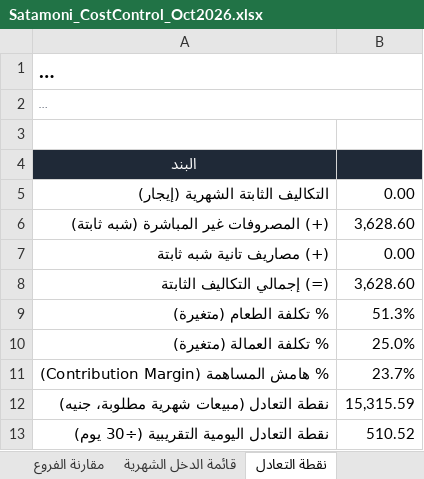
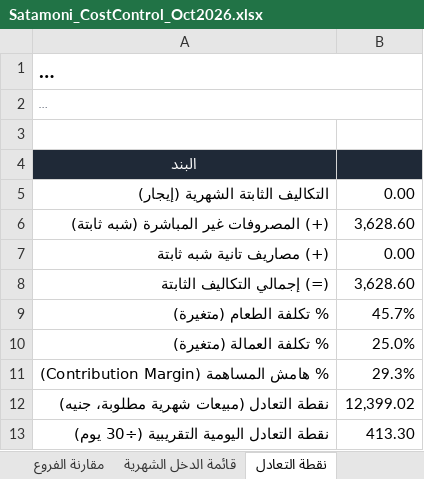
Before and after one commit to andriasatamoni-del/satamoni-backend, an Excel workbook: docs/cost-control/Satamoni_CostControl_Oct2026.xlsx, sheet نقطة التعادل, drawn as a sheet; long unchanged cells end in …; values as stored, in another font and other column widths than the file's, no borders; the diff names each change by its address in the sheet, - before the commit and + after, or states it on an @@ line.

```diff
--- a/docs/cost-control/Satamoni_CostControl_Oct2026.xlsx (sheet نقطة التعادل)
+++ b/docs/cost-control/Satamoni_CostControl_Oct2026.xlsx (sheet نقطة التعادل)
-B9: 51.3%
+B9: 45.7%
-B11: 23.7%
+B11: 29.3%
-B12: 15,315.59
+B12: 12,399.02
-B13: 510.52
+B13: 413.30
```
Also changed, not shown: sheet تحليل التكلفة والسعر, sheet تأثير الأسعار على الأصناف, sheet هندسة المنيو, sheet المنيو, sheet لوحة التحكم, sheet مقارنة الفروع, 1 more sheet, formulas that keep their value, hidden cells, charts or pictures.
